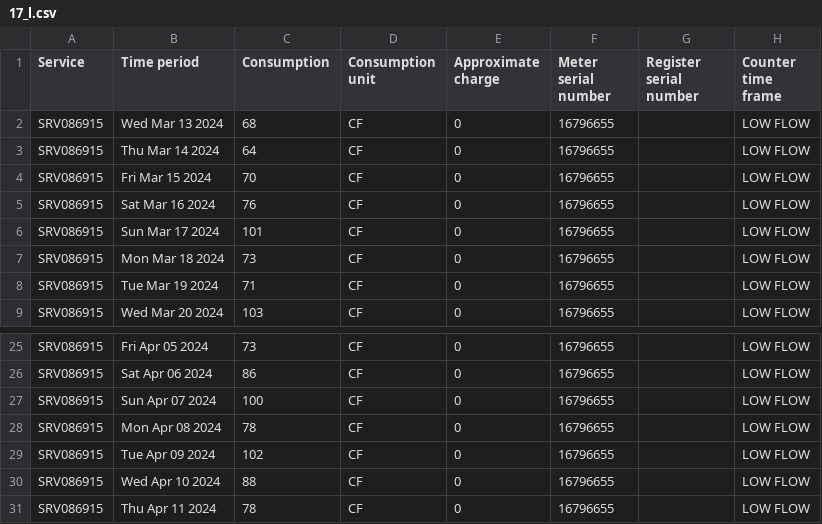
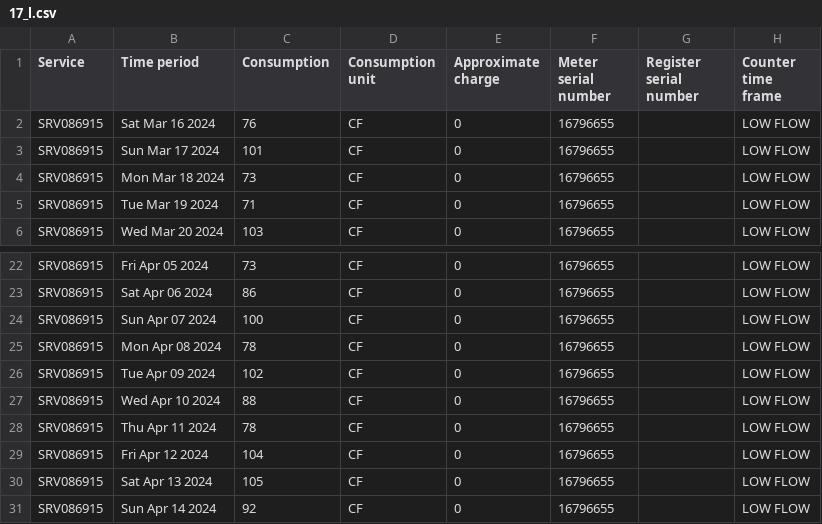
Before and after one commit to waterusage/datagopm, a CSV file: 17_l.csv, drawn as a sheet; only a part is shown, gaps mark what is left out.

```diff
--- a/17_l.csv
+++ b/17_l.csv
@@ -1,5 +1,2 @@
 Service,Time period,Consumption,Consumption unit,Approximate charge,Meter serial number,Register serial number,Counter time frame
-SRV086915,Wed Mar 13 2024,68,CF,0,16796655,,LOW FLOW
-SRV086915,Thu Mar 14 2024,64,CF,0,16796655,,LOW FLOW
-SRV086915,Fri Mar 15 2024,70,CF,0,16796655,,LOW FLOW
 SRV086915,Sat Mar 16 2024,76,CF,0,16796655,,LOW FLOW
@@ -31 +28,4 @@ SRV086915,Wed Apr 10 2024,88,CF,0,16796655,,LOW FLOW
 SRV086915,Thu Apr 11 2024,78,CF,0,16796655,,LOW FLOW
+SRV086915,Fri Apr 12 2024,104,CF,0,16796655,,LOW FLOW
+SRV086915,Sat Apr 13 2024,105,CF,0,16796655,,LOW FLOW
+SRV086915,Sun Apr 14 2024,92,CF,0,16796655,,LOW FLOW
```
Also changed, not shown: 11_f.csv, 194_b.csv, 17 other files.
